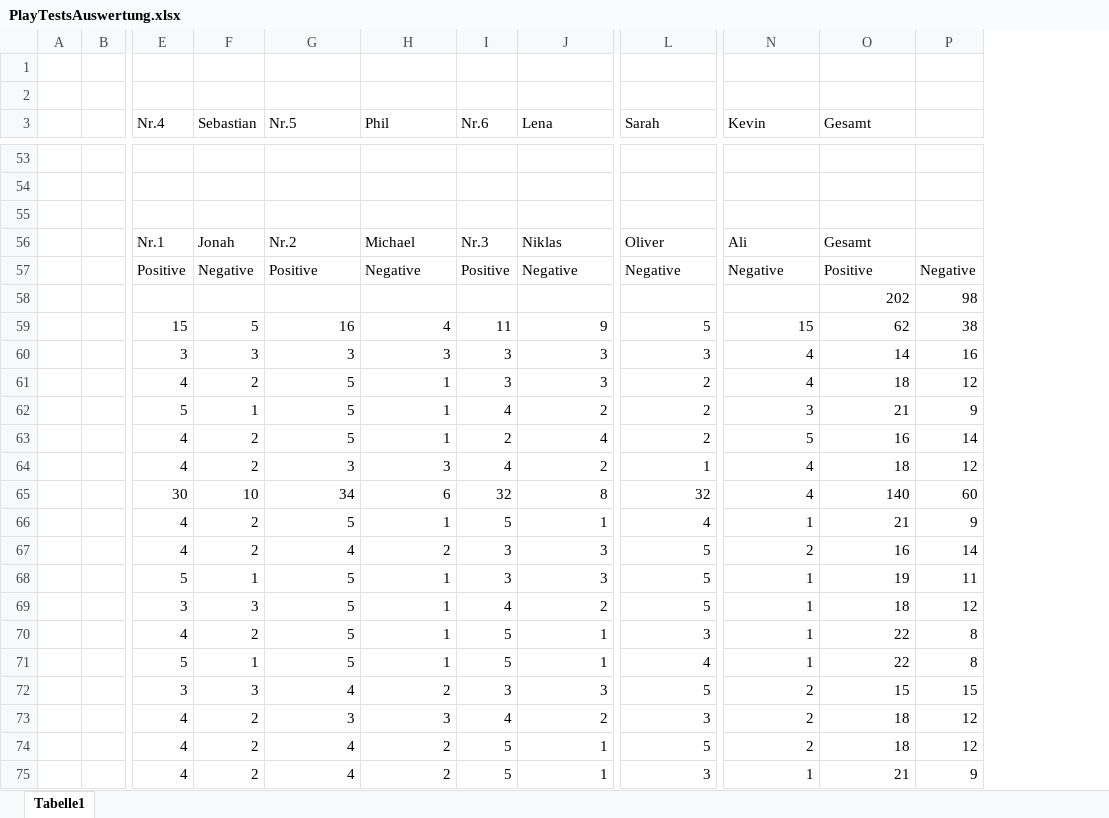
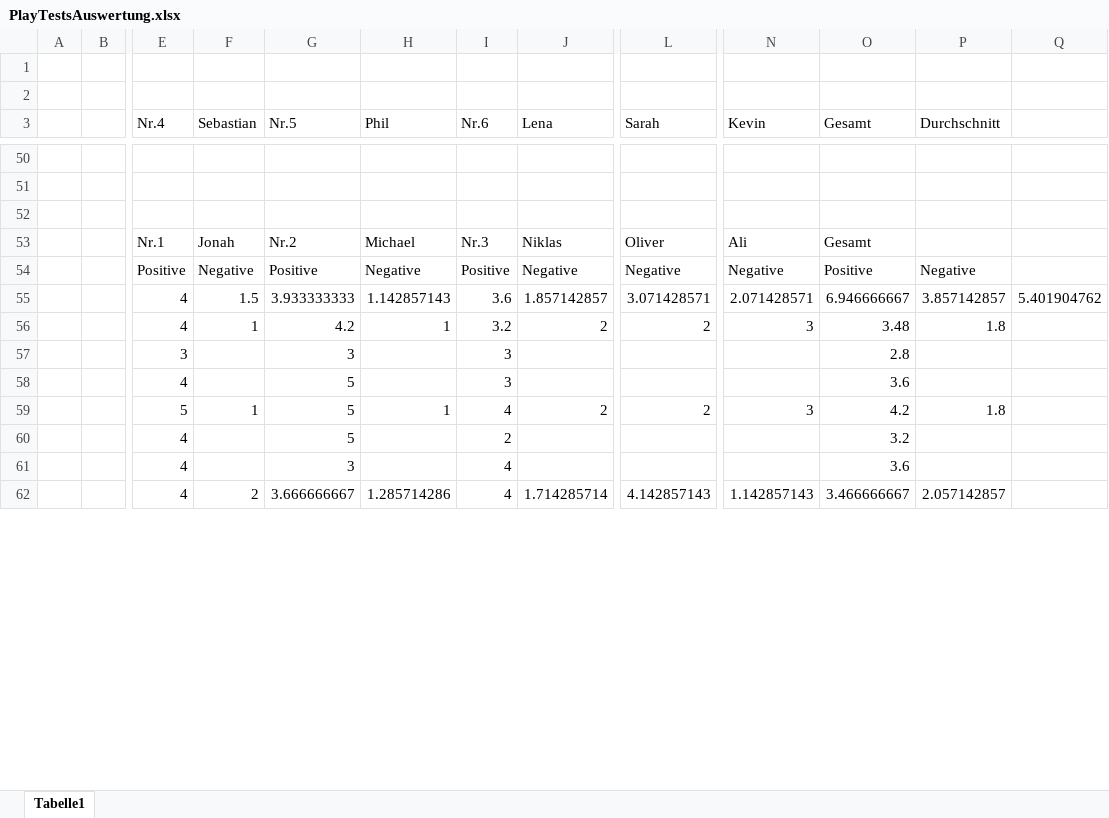
Before and after one commit to LucaHcp/SeriousGameShader, an Excel workbook: PlayTests/PlayTestsAuswertung.xlsx, sheet Tabelle1, drawn as a sheet; only a part is shown, gaps mark what is left out; values as stored, in another font and other column widths than the file's, no cell formats; removed rows and columns are numbered as before the commit, all else as after; rows hold the shown columns only; the diff covers the shown part only; the diff names each change by its address in the sheet, - before the commit and + after, or states it on an @@ line.

Commit message:
PlayTestAuswertung Excel geupdatet

```diff
--- a/PlayTests/PlayTestsAuswertung.xlsx (sheet Tabelle1)
+++ b/PlayTests/PlayTestsAuswertung.xlsx (sheet Tabelle1)
-column P, row 57: Negative; rows 62-64: 9 | 14 | 12
+column P (Durchschnitt), row 54: Negative; row 59: 1.8
+column Q, empty
-row 58:  |  |  |  |  |  |  |  |  |  | 202 | 98
-row 59:  |  | 15 | 5 | 16 | 4 | 11 | 9 | 5 | 15 | 62 | 38
-row 60:  |  | 3 | 3 | 3 | 3 | 3 | 3 | 3 | 4 | 14 | 16
-row 61:  |  | 4 | 2 | 5 | 1 | 3 | 3 | 2 | 4 | 18 | 12
+row 55:  |  | 4 | 1.5 | 3.933333333 | 1.142857143 | 3.6 | 1.857142857 | 3.071428571 | 2.071428571 | 6.946666667 | 3.857142857 | 5.401904762
+row 56:  |  | 4 | 1 | 4.2 | 1 | 3.2 | 2 | 2 | 3 | 3.48 | 1.8
+row 57:  |  | 3 |  | 3 |  | 3 |  |  |  | 2.8
+row 58:  |  | 4 |  | 5 |  | 3 |  |  |  | 3.6
-O59 (Gesamt): 21
+O59 (Gesamt): 4.2
-F60:F61 (Sebastian): 2
+F60:F61 (Sebastian): (empty)
-H60 (Phil): 1
+H60 (Phil): (empty)
-J60 (Lena): 4
+J60 (Lena): (empty)
-L60 (Sarah): 2
+L60 (Sarah): (empty)
-N60 (Kevin): 5
+N60 (Kevin): (empty)
-O60 (Gesamt): 16
+O60 (Gesamt): 3.2
-H61 (Phil): 3
+H61 (Phil): (empty)
-J61 (Lena): 2
+J61 (Lena): (empty)
-L61 (Sarah): 1
+L61 (Sarah): (empty)
-N61 (Kevin): 4
+N61 (Kevin): (empty)
-O61 (Gesamt): 18
+O61 (Gesamt): 3.6
-row 65:  |  | 30 | 10 | 34 | 6 | 32 | 8 | 32 | 4 | 140 | 60
-row 66:  |  | 4 | 2 | 5 | 1 | 5 | 1 | 4 | 1 | 21 | 9
-row 67:  |  | 4 | 2 | 4 | 2 | 3 | 3 | 5 | 2 | 16 | 14
-row 68:  |  | 5 | 1 | 5 | 1 | 3 | 3 | 5 | 1 | 19 | 11
-row 69:  |  | 3 | 3 | 5 | 1 | 4 | 2 | 5 | 1 | 18 | 12
-row 70:  |  | 4 | 2 | 5 | 1 | 5 | 1 | 3 | 1 | 22 | 8
-row 71:  |  | 5 | 1 | 5 | 1 | 5 | 1 | 4 | 1 | 22 | 8
-row 72:  |  | 3 | 3 | 4 | 2 | 3 | 3 | 5 | 2 | 15 | 15
-row 73:  |  | 4 | 2 | 3 | 3 | 4 | 2 | 3 | 2 | 18 | 12
-row 74:  |  | 4 | 2 | 4 | 2 | 5 | 1 | 5 | 2 | 18 | 12
-row 75:  |  | 4 | 2 | 4 | 2 | 5 | 1 | 3 | 1 | 21 | 9
+row 62:  |  | 4 | 2 | 3.666666667 | 1.285714286 | 4 | 1.714285714 | 4.142857143 | 1.142857143 | 3.466666667 | 2.057142857
```
Also changed, not shown: 100 added rows, 32 removed rows and 69 edited cells elsewhere in this sheet, cell formats, formulas that keep their value.
